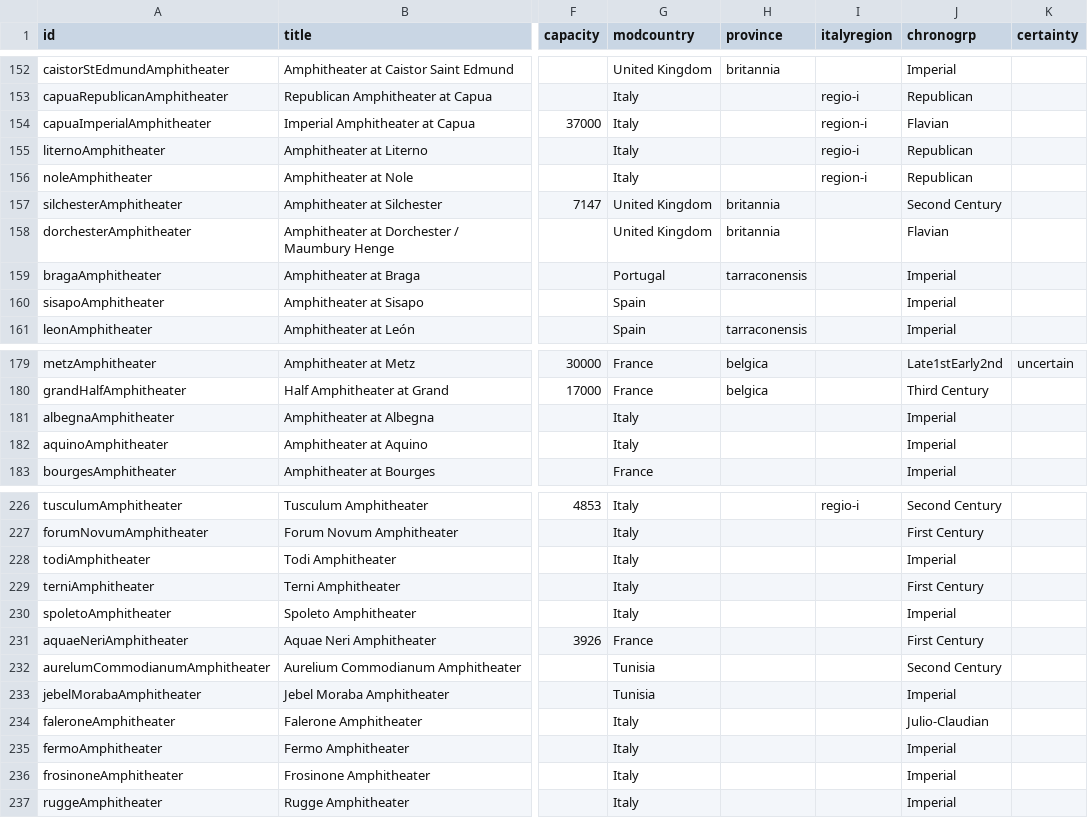
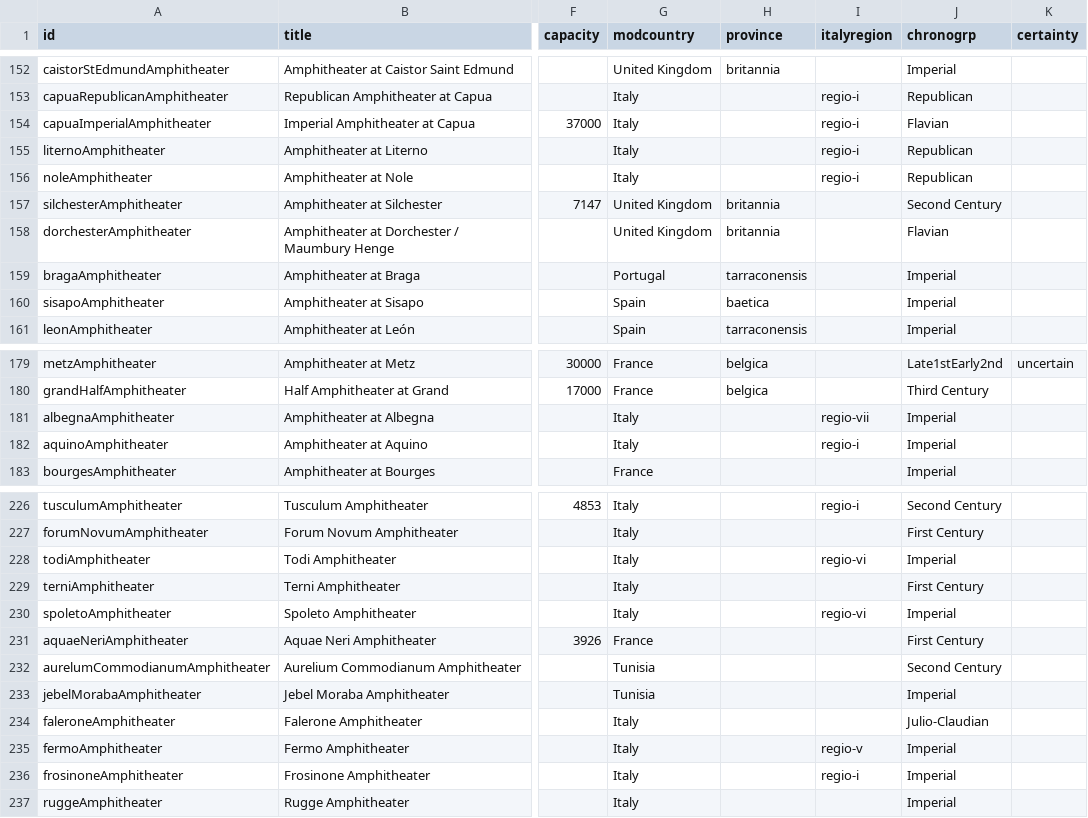
Before and after one commit to sfsheath/roman-amphitheaters, a CSV file: roman-amphitheaters.csv, drawn as a sheet; only a part is shown, gaps mark what is left out; the diff covers the shown part only; the diff names each change by its address in the sheet, - before the commit and + after, or states it on an @@ line.

Commit message:
regions

```diff
--- a/roman-amphitheaters.csv
+++ b/roman-amphitheaters.csv
-I154 (italyregion): region-i
+I154 (italyregion): regio-i
-I156 (italyregion): region-i
+I156 (italyregion): regio-i
-H160 (province): (empty)
+H160 (province): baetica
-I181 (italyregion): (empty)
+I181 (italyregion): regio-vii
-I182 (italyregion): (empty)
+I182 (italyregion): regio-i
-I228 (italyregion): (empty)
+I228 (italyregion): regio-vi
-I230 (italyregion): (empty)
+I230 (italyregion): regio-vi
-I235 (italyregion): (empty)
+I235 (italyregion): regio-v
-I236 (italyregion): (empty)
+I236 (italyregion): regio-i
```
Also changed, not shown: 52 edited cells elsewhere in this file, 1 other file.
